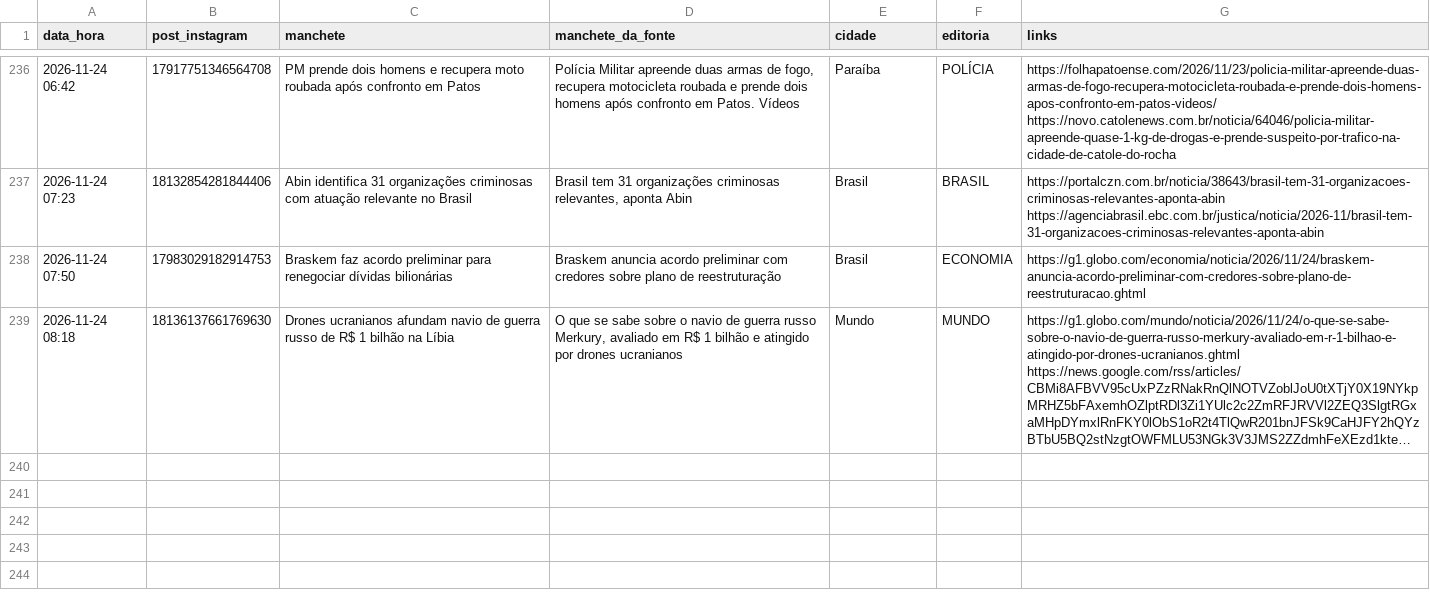
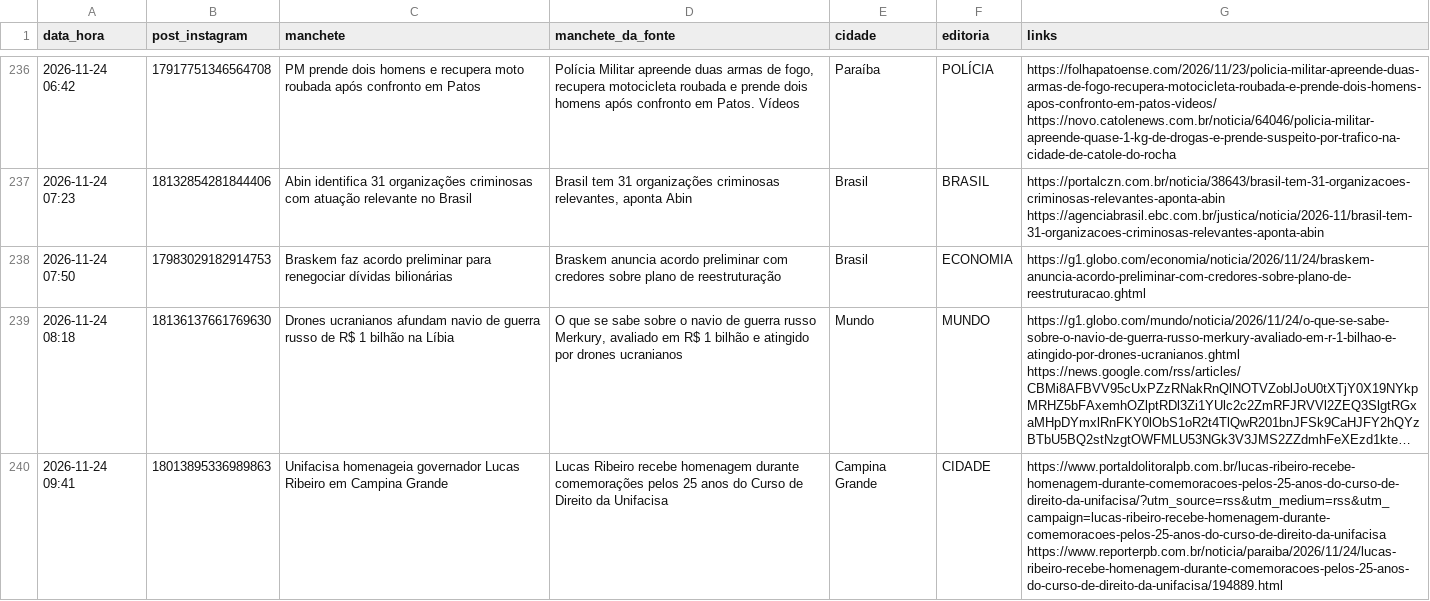
Before and after one commit to ccreatormkt-glitch/portal-noticias, a CSV file: state/noticias_publicadas.csv, drawn as a sheet; only a part is shown, gaps mark what is left out; long unchanged cells end in …; the diff names each change by its address in the sheet, - before the commit and + after, or states it on an @@ line.

```diff
--- a/state/noticias_publicadas.csv
+++ b/state/noticias_publicadas.csv
+row 240: 2026-11-24 09:41 | 18013895336989863 | Unifacisa homenageia governador Lucas Ribeiro em Campina Grande | Lucas Ribeiro recebe homenagem durante comemorações pelos 25 anos do Curso de Direito da Unifacisa | Campina Grande | CIDADE | https://www.portaldolitoralpb.com.br/lucas-ribeiro-recebe-homenagem-durante-comemoracoes-pelos-25-anos-do-curso-de-direito-da-unifacisa/?utm_source=rss&utm_medium=rss&utm_campaign=lucas-ribeiro-recebe-homenagem-durante-comemoracoes-pelos-25-anos-do-curso-de-direito-da-unifacisa https://www.reporterpb.com.br/noticia/paraiba/2026/11/24/lucas-ribeiro-recebe-homenagem-durante-comemoracoes-pelos-25-anos-do-curso-de-direito-da-unifacisa/194889.html
```
Also changed, not shown: 2 other files.
